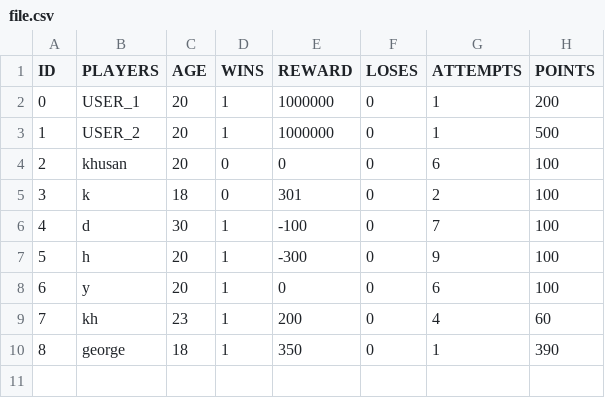
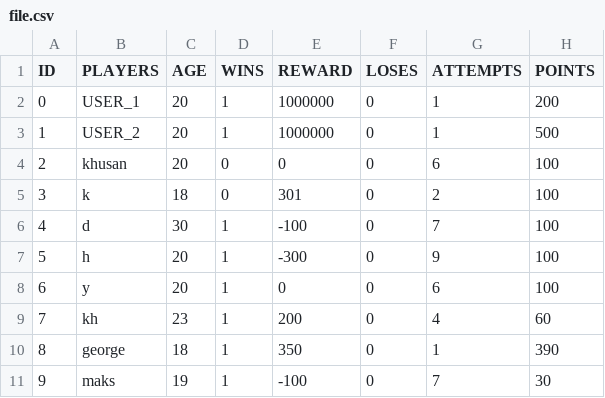
Before and after one commit to inforgstr/FSPR4-22, a CSV file: Semester_2/Lesson_2/file.csv, drawn as a sheet; the diff names each change by its address in the sheet, - before the commit and + after, or states it on an @@ line.

Commit message:
some upgrades

```diff
--- a/Semester_2/Lesson_2/file.csv
+++ b/Semester_2/Lesson_2/file.csv
+row 11: 9 | maks | 19 | 1 | -100 | 0 | 7 | 30
```
